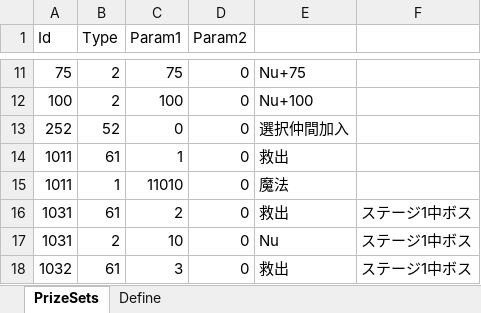
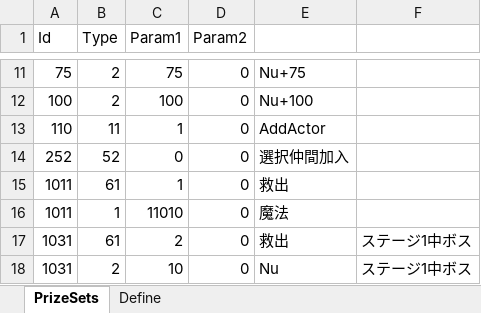
Before and after one commit to seedsclaft/unity, an Excel workbook: Assets/Data/PrizeSets.xlsx, sheet PrizeSets, drawn as a sheet; only a part is shown, gaps mark what is left out; the shorter side is filled out with more unchanged rows; values as stored, in another font and other column widths than the file's, no borders; the diff names each change by its address in the sheet, - before the commit and + after, or states it on an @@ line.

```diff
--- a/Assets/Data/PrizeSets.xlsx (sheet PrizeSets)
+++ b/Assets/Data/PrizeSets.xlsx (sheet PrizeSets)
+row 13: 110 | 11 | 1 | 0 | AddActor
```
Also changed, not shown: sheet Define, Assets/Data/Stages.xlsx, Assets/Data/Troops.xlsx, 29 other files.
